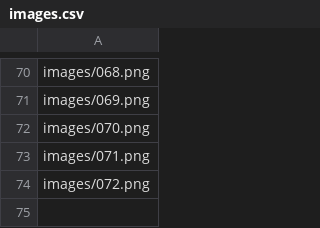
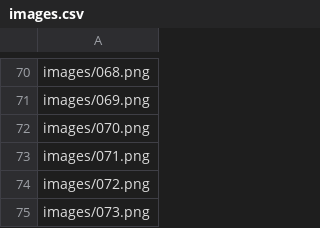
Before and after one commit to boostcampaitech3/final-project-level3-cv-05, a CSV file: generator/data/images.csv, drawn as a sheet; only a part is shown, gaps mark what is left out.

Commit message:
[Fix] add image

```diff
--- a/generator/data/images.csv
+++ b/generator/data/images.csv
@@ -74 +74,2 @@ images/071.png
 images/072.png
+images/073.png
```
Also changed, not shown: 1 other file.
